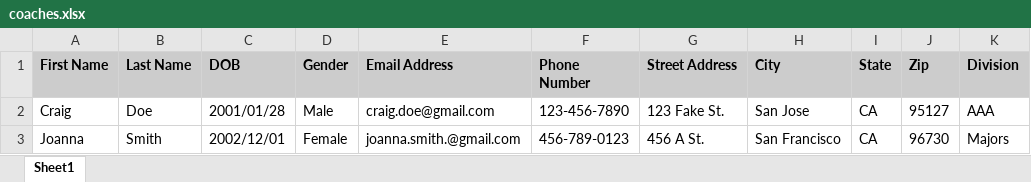
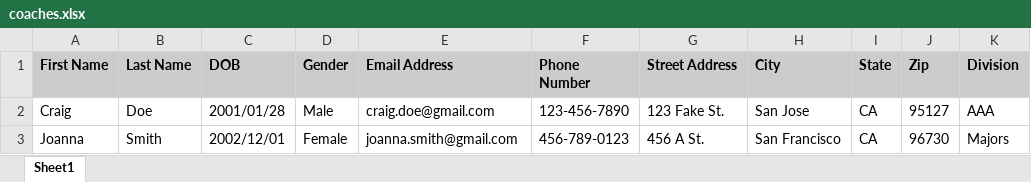
Before and after one commit to PhilipVo/youthdraft-server, an Excel workbook: dist/assets/coaches.xlsx, sheet Sheet1, drawn as a sheet; only a part is shown; values as stored, in another font and other column widths than the file's, no borders; charts and pictures not drawn; the diff names each change by its address in the sheet, - before the commit and + after, or states it on an @@ line.

```diff
--- a/dist/assets/coaches.xlsx (sheet Sheet1)
+++ b/dist/assets/coaches.xlsx (sheet Sheet1)
-E3 (Email Address): joanna.smith.@gmail.com
+E3 (Email Address): joanna.smith@gmail.com
```
Also changed, not shown: dist/assets/players.xlsx, 15 other files.
